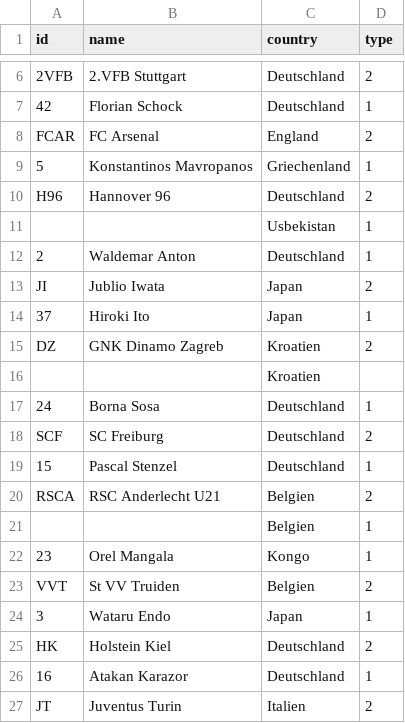
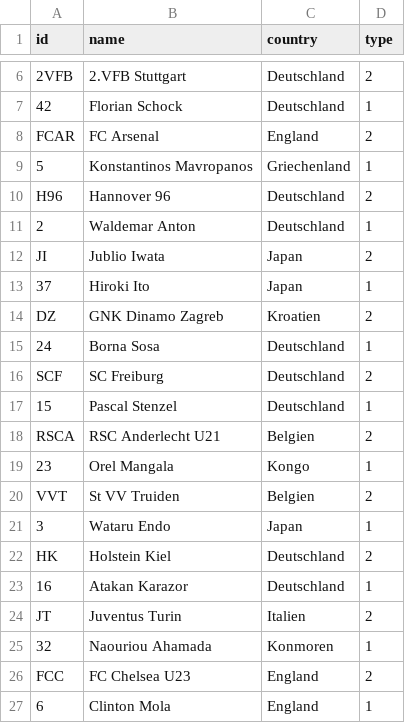
Before and after one commit to lk190/Pruefung_Netzwerk, a CSV file: nodelist.csv, drawn as a sheet; only a part is shown, gaps mark what is left out; the shorter side is filled out with more unchanged rows; the diff covers the shown part only.

```diff
--- a/nodelist.csv
+++ b/nodelist.csv
@@ -10,3 +10,2 @@ FCAR;FC Arsenal;England;2
 H96;Hannover 96;Deutschland;2
-;;Usbekistan;1
 2;Waldemar Anton;Deutschland;1
@@ -15,3 +14,2 @@ JI;Jublio Iwata;Japan;2
 DZ;GNK Dinamo Zagreb;Kroatien;2
-;;Kroatien;
 24;Borna Sosa;Deutschland;1
@@ -20,3 +18,2 @@ SCF;SC Freiburg;Deutschland;2
 RSCA;RSC Anderlecht U21;Belgien;2
-;;Belgien;1
 23;Orel Mangala;Kongo;1
```
Also changed, not shown: 13 removed rows elsewhere in this file.
